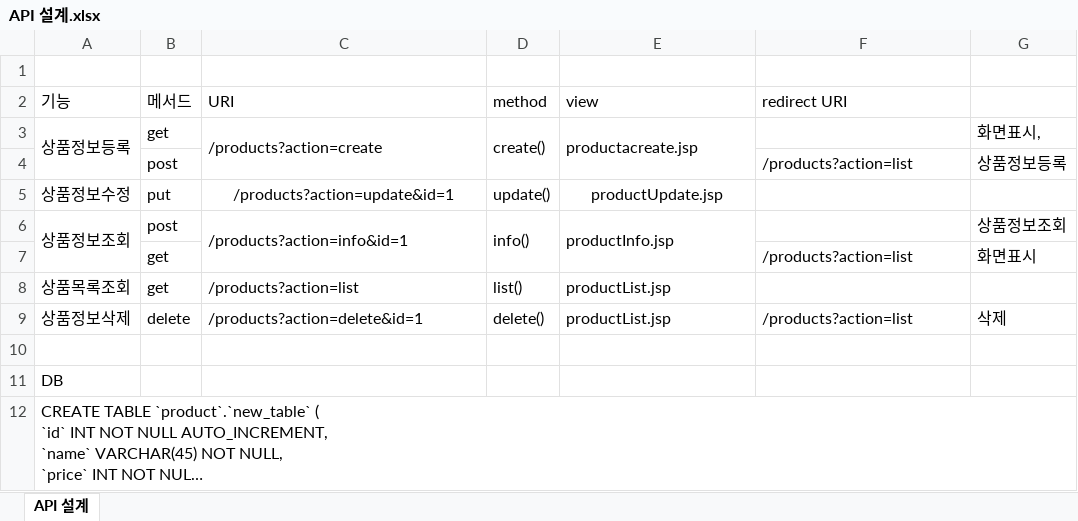
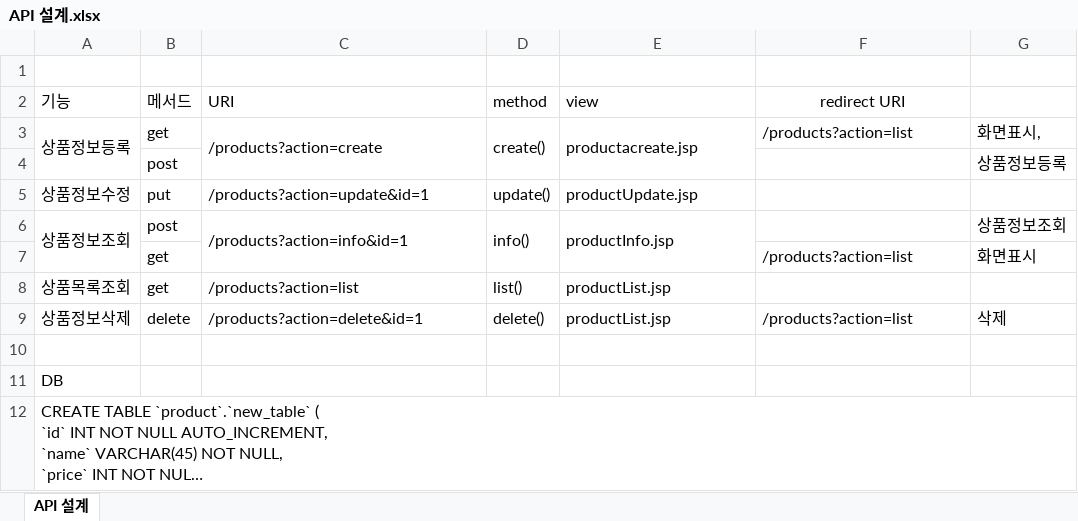
Before and after one commit to waycsj/Produxts, an Excel workbook: API 설계.xlsx, sheet API 설계, drawn as a sheet; long unchanged cells end in …; values as stored, in another font and other column widths than the file's, no borders; the diff names each change by its address in the sheet, - before the commit and + after, or states it on an @@ line.

Commit message:
수정

```diff
--- a/API 설계.xlsx (sheet API 설계)
+++ b/API 설계.xlsx (sheet API 설계)
-F2 alignment: left
+F2 alignment: center
-F3 (redirect URI): (empty)
+F3 (redirect URI): /products?action=list
-F4 (redirect URI): /products?action=list
+F4 (redirect URI): (empty)
-C5 alignment: center
+C5 alignment: left
-E5 alignment: center
+E5 alignment: left
```
